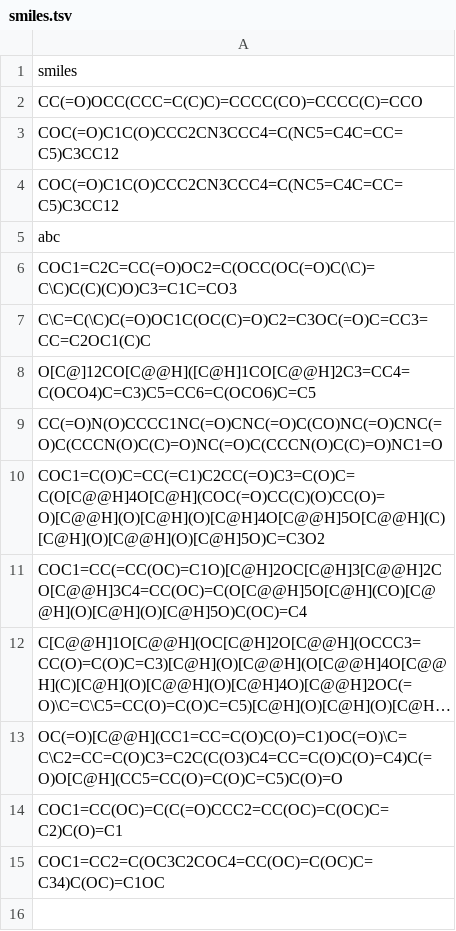
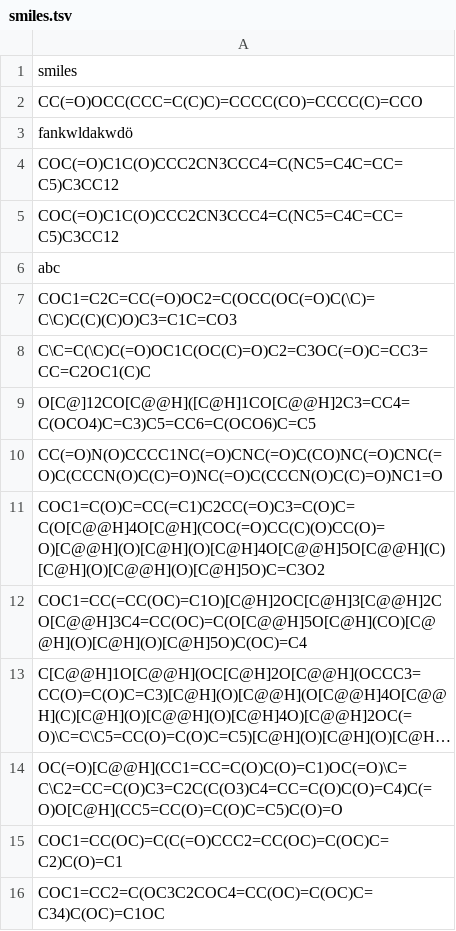
Before and after one commit to robinschmid/compound_metadata_kraken, a TSV file: data/smiles.tsv, drawn as a sheet; long unchanged cells end in …; the diff names each change by its address in the sheet, - before the commit and + after, or states it on an @@ line.

```diff
--- a/data/smiles.tsv
+++ b/data/smiles.tsv
+row 3: fankwldakwdö
```
Also changed, not shown: 4 other files.
